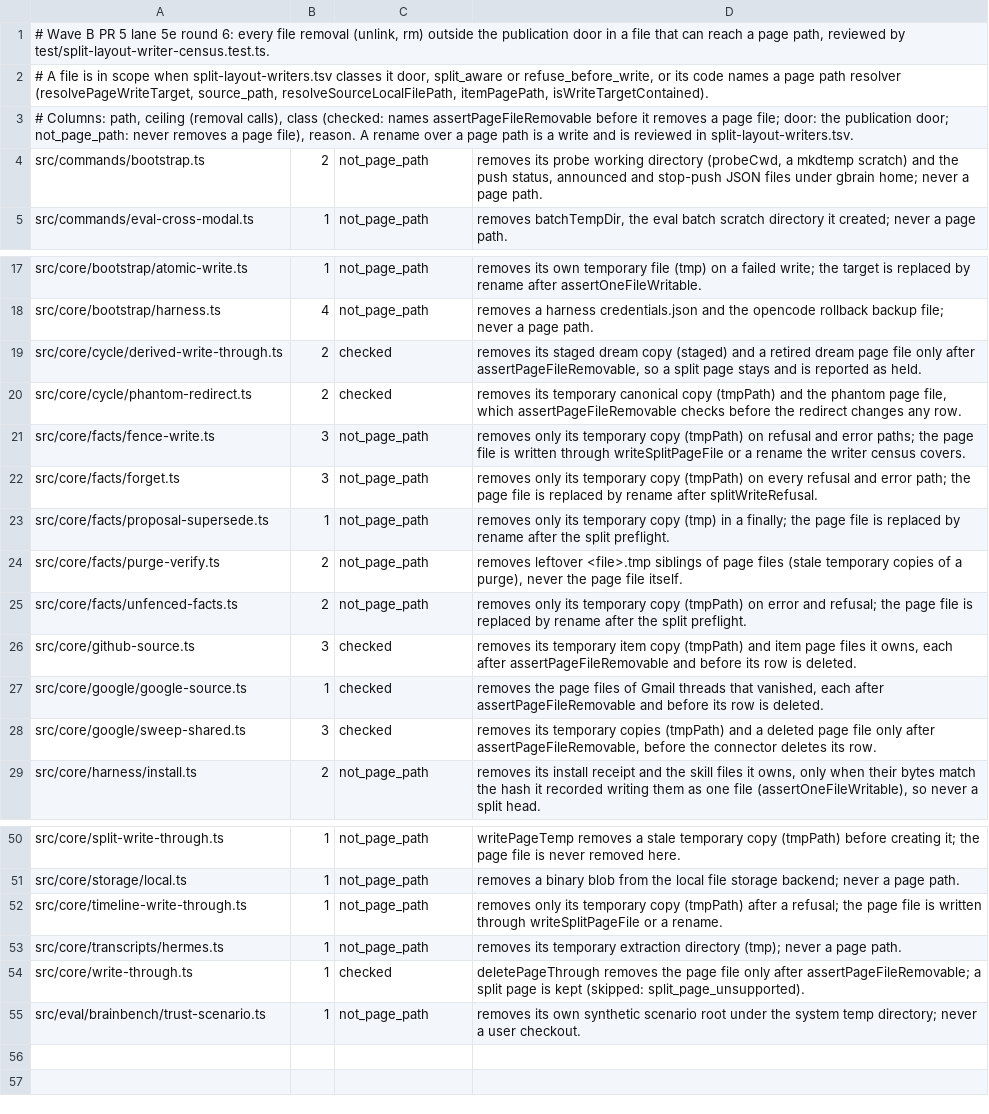
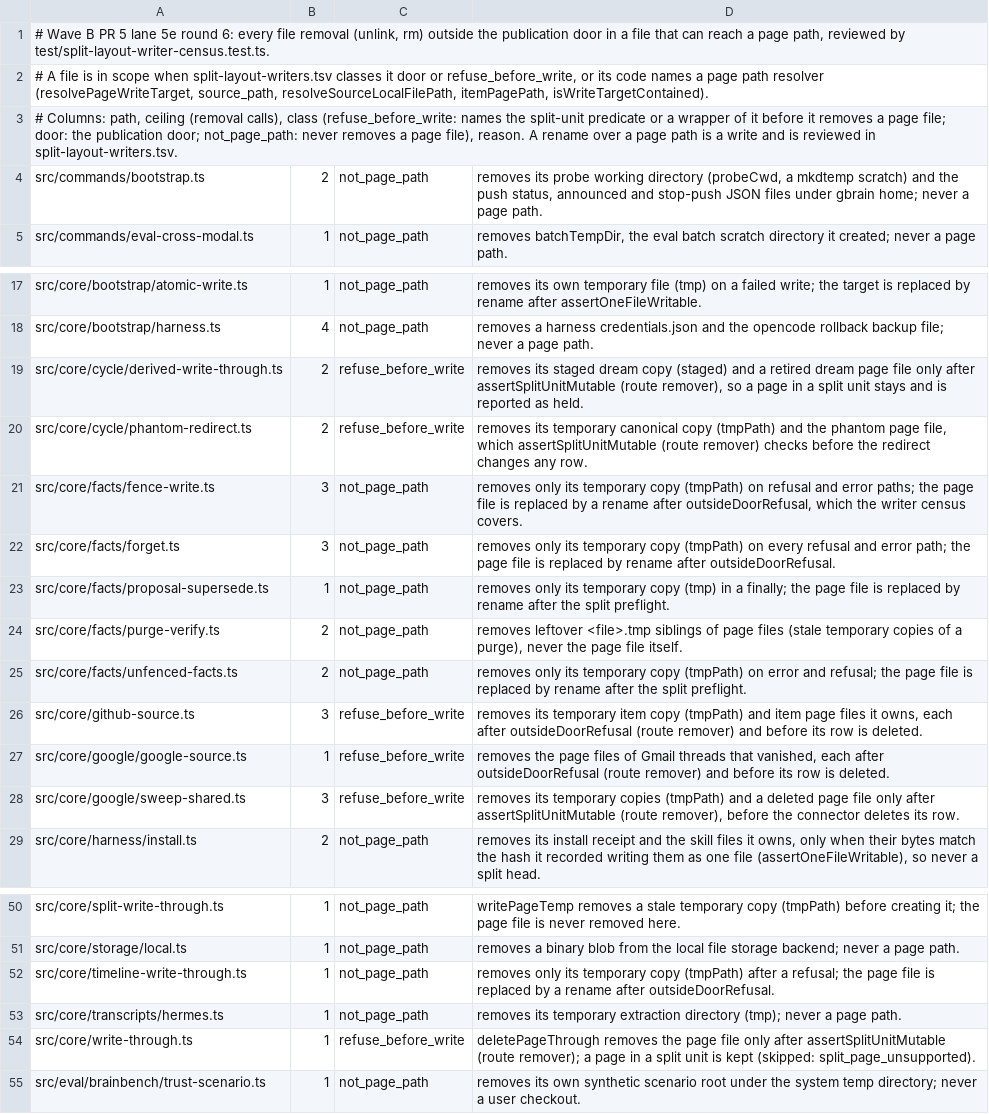
Before and after one commit to JeroenCorthout/gbrain, a TSV file: docs/architecture/split-layout-removers.tsv, drawn as a sheet; only a part is shown, gaps mark what is left out; the diff names each change by its address in the sheet, - before the commit and + after, or states it on an @@ line.

```diff
--- a/docs/architecture/split-layout-removers.tsv
+++ b/docs/architecture/split-layout-removers.tsv
-A2: …classes it door, split_aware or refuse_before_write,…
+A2: …classes it door or refuse_before_write,…
-A3: …calls), class (checked: names assertPageFileRemovable before it…
+A3: …calls), class (refuse_before_write: names the split-unit predicate or a wrapper of it before it…
-C19:C20: checked
+C19:C20: refuse_before_write
-D19: …only after assertPageFileRemovable, so a split page stays and…
+D19: …only after assertSplitUnitMutable (route remover), so a page in a split unit stays and…
-D20: …file, which assertPageFileRemovable checks before…
+D20: …file, which assertSplitUnitMutable (route remover) checks before…
-D21: …file is written through writeSplitPageFile or a rename the writer…
+D21: …file is replaced by a rename after outsideDoorRefusal, which the writer…
-D22: …rename after splitWriteRefusal.
+D22: …rename after outsideDoorRefusal.
-C26:C28: checked
+C26:C28: refuse_before_write
-D26: …each after assertPageFileRemovable and before…
+D26: …each after outsideDoorRefusal (route remover) and before…
-D27: …each after assertPageFileRemovable and before…
+D27: …each after outsideDoorRefusal (route remover) and before…
-D28: …only after assertPageFileRemovable, before the…
+D28: …only after assertSplitUnitMutable (route remover), before the…
-D52: …file is written through writeSplitPageFile or a rename.
+D52: …file is replaced by a rename after outsideDoorRefusal.
-C54: checked
+C54: refuse_before_write
-D54: …only after assertPageFileRemovable; a split page is kept…
+D54: …only after assertSplitUnitMutable (route remover); a page in a split unit is kept…
```
Also changed, not shown: docs/architecture/split-layout-parts-dir-readers.tsv, docs/architecture/split-layout-write-helpers.tsv, 2 other files.
